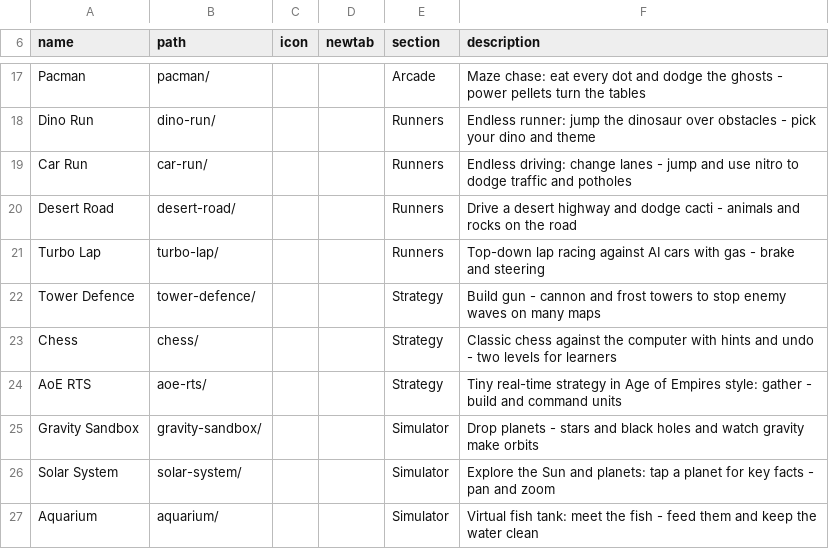
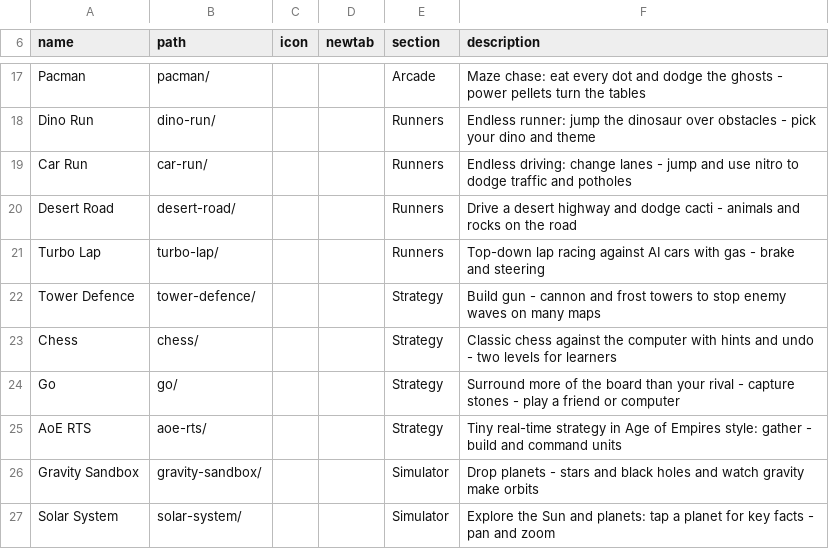
Before and after one commit to jor-teron/sites, a CSV file: apps/games/games-apps.csv, drawn as a sheet; only a part is shown, gaps mark what is left out; the shorter side is filled out with more unchanged rows.

Commit message:
GO-1: Go board game (9/13/19, 2P / vs CPU Easy-Medium-Hard, ko, area scoring with komi 6.5, dead-stone marking, undo, shared settings)

```diff
--- a/apps/games/games-apps.csv
+++ b/apps/games/games-apps.csv
@@ -23,2 +23,3 @@ Tower Defence,     tower-defence/, , , Strategy, Build gun - cannon and frost to
 Chess,             chess/,         , , Strategy, Classic chess against the computer with hints and undo - two levels for learners
+Go,                go/,            , , Strategy, Surround more of the board than your rival - capture stones - play a friend or computer
 AoE RTS,           aoe-rts/,       , , Strategy, Tiny real-time strategy in Age of Empires style: gather - build and command units
```
Also changed, not shown: 15 other files.
